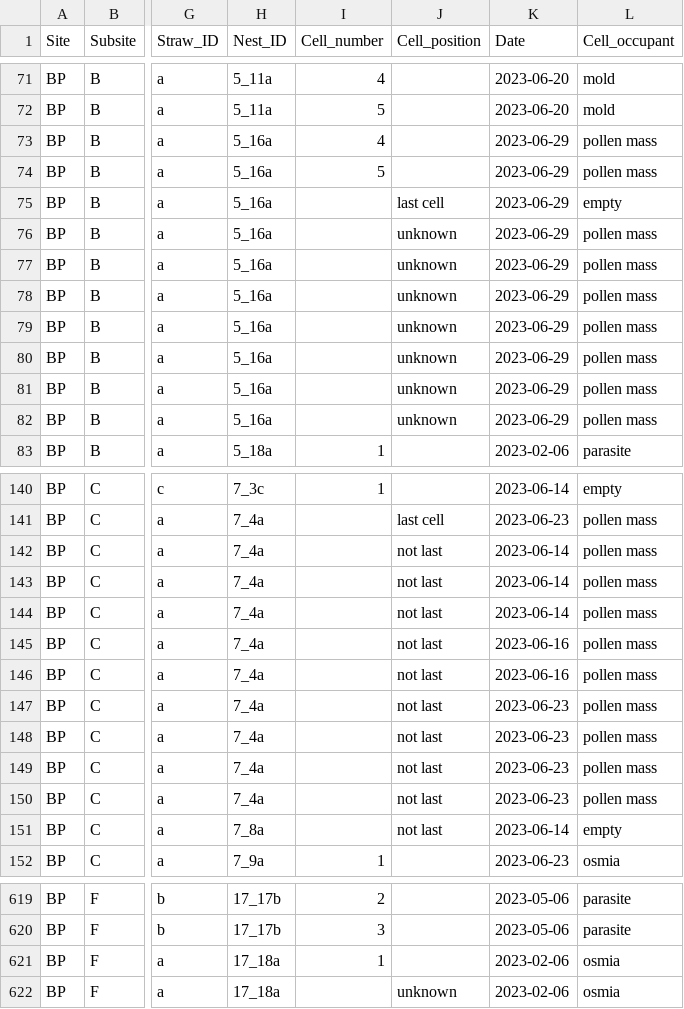
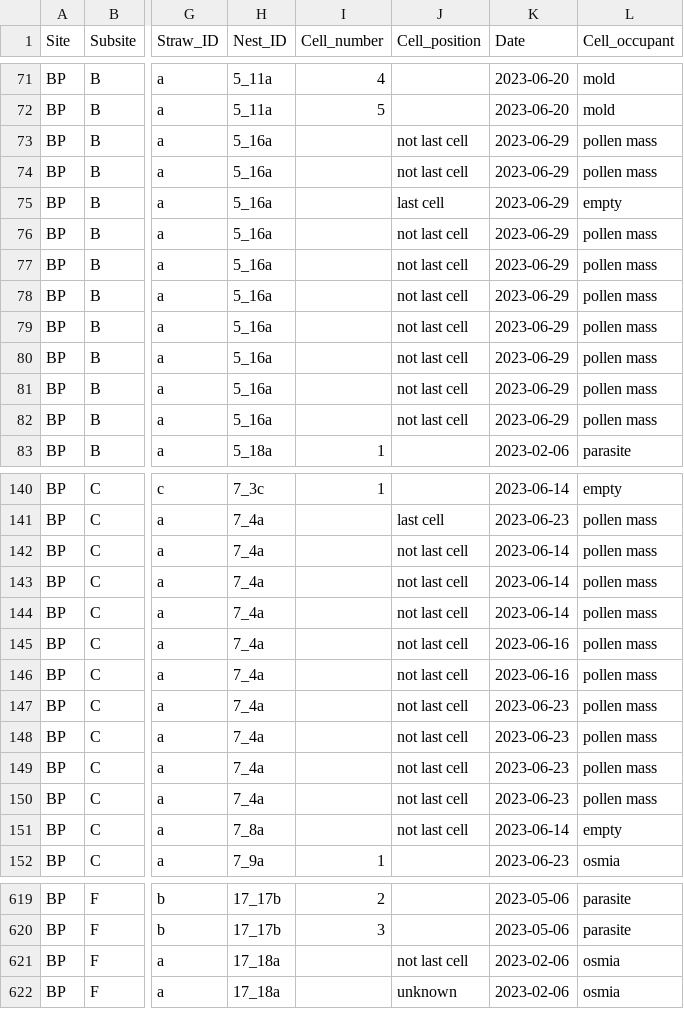
Before and after one commit to TovahKashetsky/nesting_preferences, a CSV file: Data/Emergence_data_2023.csv, drawn as a sheet; only a part is shown, gaps mark what is left out; the diff covers the shown part only; the diff names each change by its address in the sheet, - before the commit and + after, or states it on an @@ line.

```diff
--- a/Data/Emergence_data_2023.csv
+++ b/Data/Emergence_data_2023.csv
-I73 (Cell_number): 4
+I73 (Cell_number): (empty)
-J73:J74 (Cell_position): (empty)
+J73:J74 (Cell_position): not last cell
-I74 (Cell_number): 5
+I74 (Cell_number): (empty)
-J76:J82 (Cell_position): unknown
+J76:J82 (Cell_position): not last cell
-J142:J151 (Cell_position): not last
+J142:J151 (Cell_position): not last cell
-I621 (Cell_number): 1
+I621 (Cell_number): (empty)
-J621 (Cell_position): (empty)
+J621 (Cell_position): not last cell
```
Also changed, not shown: 43 edited cells elsewhere in this file, Data/Aggregate_nesting_data_2023.csv, Data/Emergence_data_2024.csv, 1 other file.
